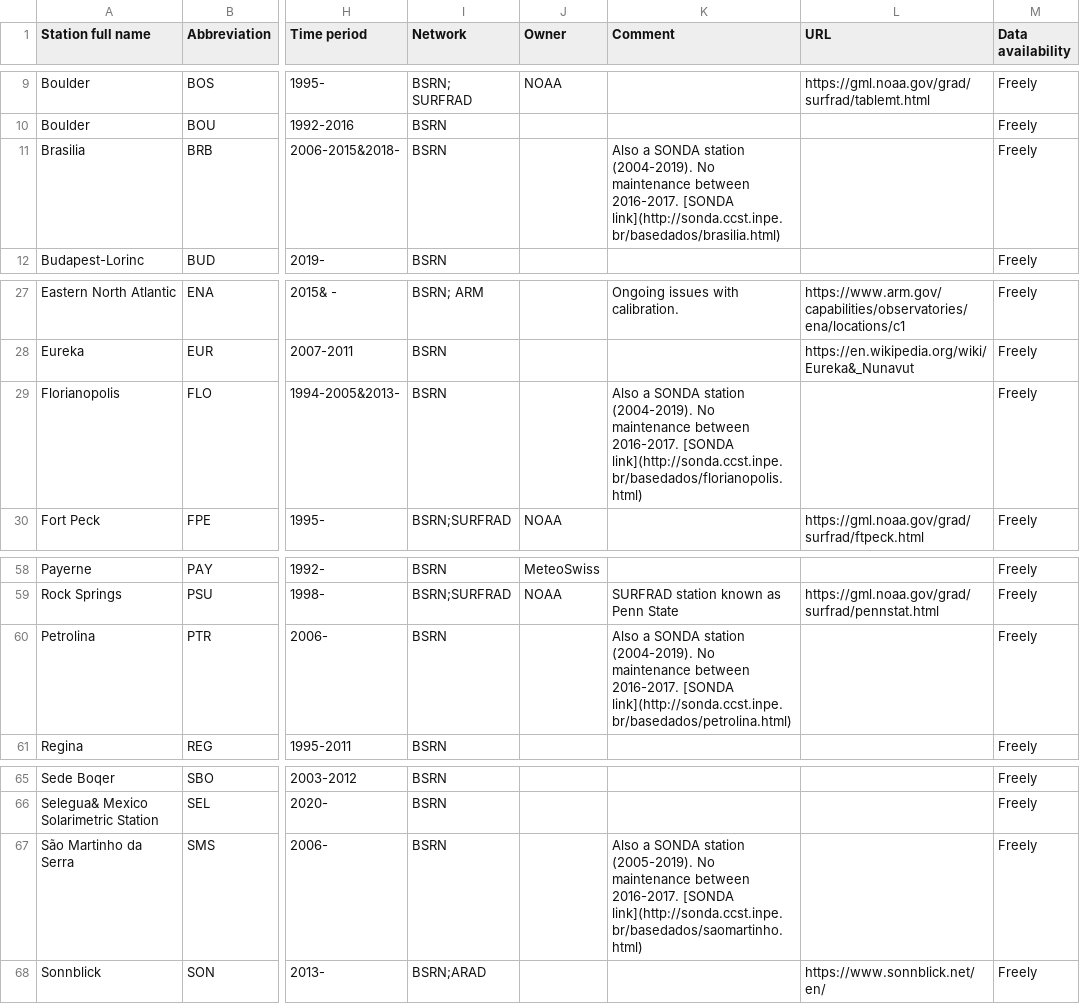
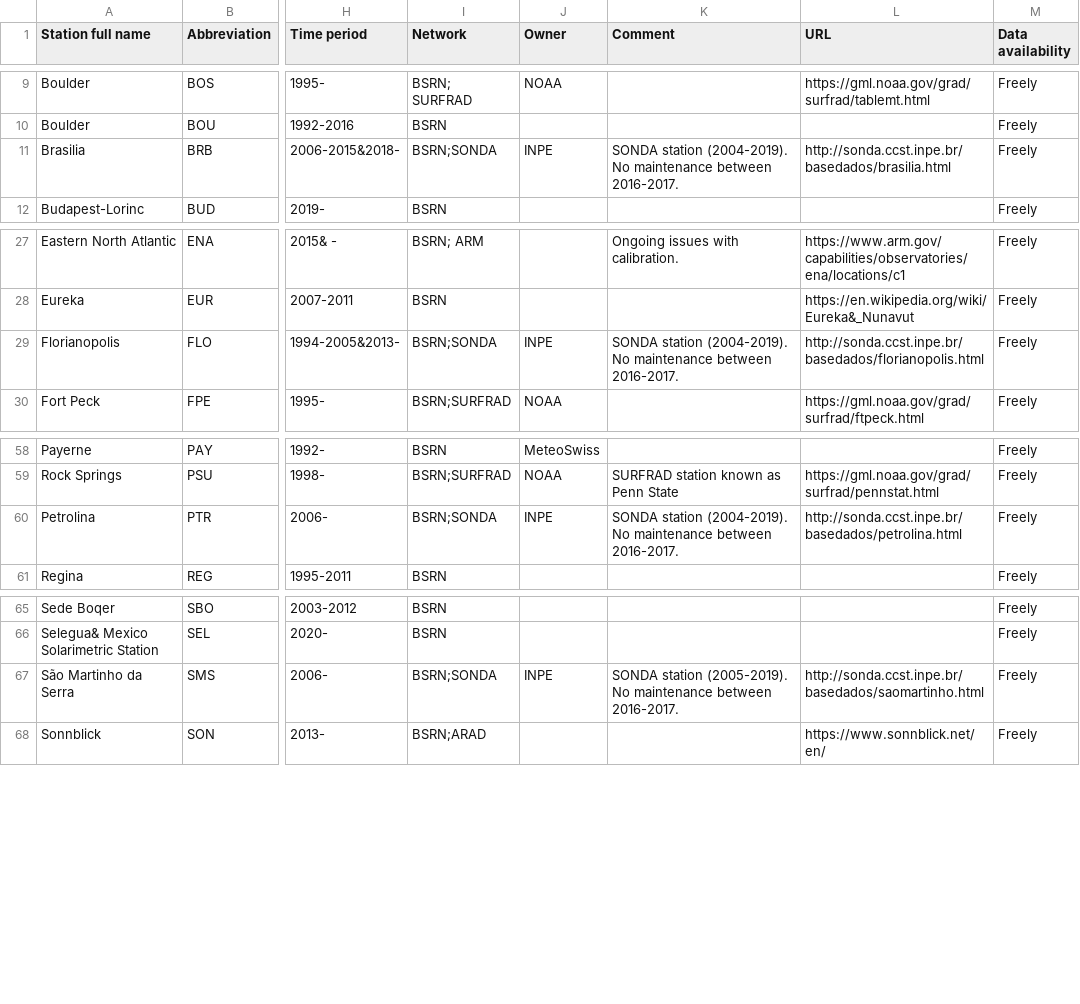
Before and after one commit to AssessingSolar/solarstations, a CSV file: solarstations.csv, drawn as a sheet; only a part is shown, gaps mark what is left out; the diff names each change by its address in the sheet, - before the commit and + after, or states it on an @@ line.

Commit message:
Updated links

```diff
--- a/solarstations.csv
+++ b/solarstations.csv
-I11 (Network): BSRN
+I11 (Network): BSRN;SONDA
-J11 (Owner): (empty)
+J11 (Owner): INPE
-K11 (Comment): Also a SONDA station (2004-2019). No maintenance between 2016-2017. [SONDA link](http://sonda.ccst.inpe.br/basedados/brasilia.html)
+K11 (Comment): SONDA station (2004-2019). No maintenance between 2016-2017.
-L11 (URL): (empty)
+L11 (URL): http://sonda.ccst.inpe.br/basedados/brasilia.html
-I29 (Network): BSRN
+I29 (Network): BSRN;SONDA
-J29 (Owner): (empty)
+J29 (Owner): INPE
-K29 (Comment): Also a SONDA station (2004-2019). No maintenance between 2016-2017. [SONDA link](http://sonda.ccst.inpe.br/basedados/florianopolis.html)
+K29 (Comment): SONDA station (2004-2019). No maintenance between 2016-2017.
-L29 (URL): (empty)
+L29 (URL): http://sonda.ccst.inpe.br/basedados/florianopolis.html
-I60 (Network): BSRN
+I60 (Network): BSRN;SONDA
-J60 (Owner): (empty)
+J60 (Owner): INPE
-K60 (Comment): Also a SONDA station (2004-2019). No maintenance between 2016-2017. [SONDA link](http://sonda.ccst.inpe.br/basedados/petrolina.html)
+K60 (Comment): SONDA station (2004-2019). No maintenance between 2016-2017.
-L60 (URL): (empty)
+L60 (URL): http://sonda.ccst.inpe.br/basedados/petrolina.html
-I67 (Network): BSRN
+I67 (Network): BSRN;SONDA
-J67 (Owner): (empty)
+J67 (Owner): INPE
-K67 (Comment): Also a SONDA station (2005-2019). No maintenance between 2016-2017. [SONDA link](http://sonda.ccst.inpe.br/basedados/saomartinho.html)
+K67 (Comment): SONDA station (2005-2019). No maintenance between 2016-2017.
-L67 (URL): (empty)
+L67 (URL): http://sonda.ccst.inpe.br/basedados/saomartinho.html
```
